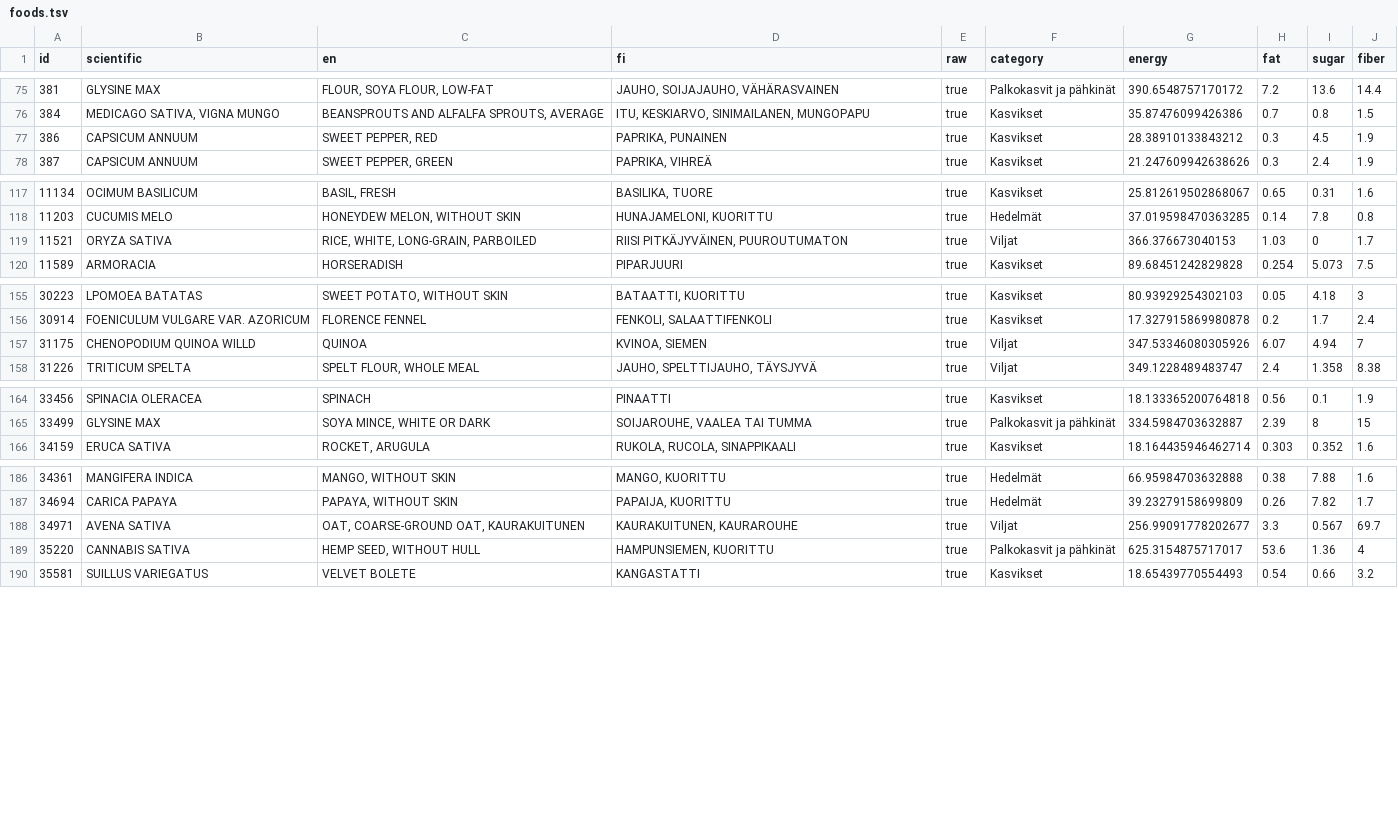
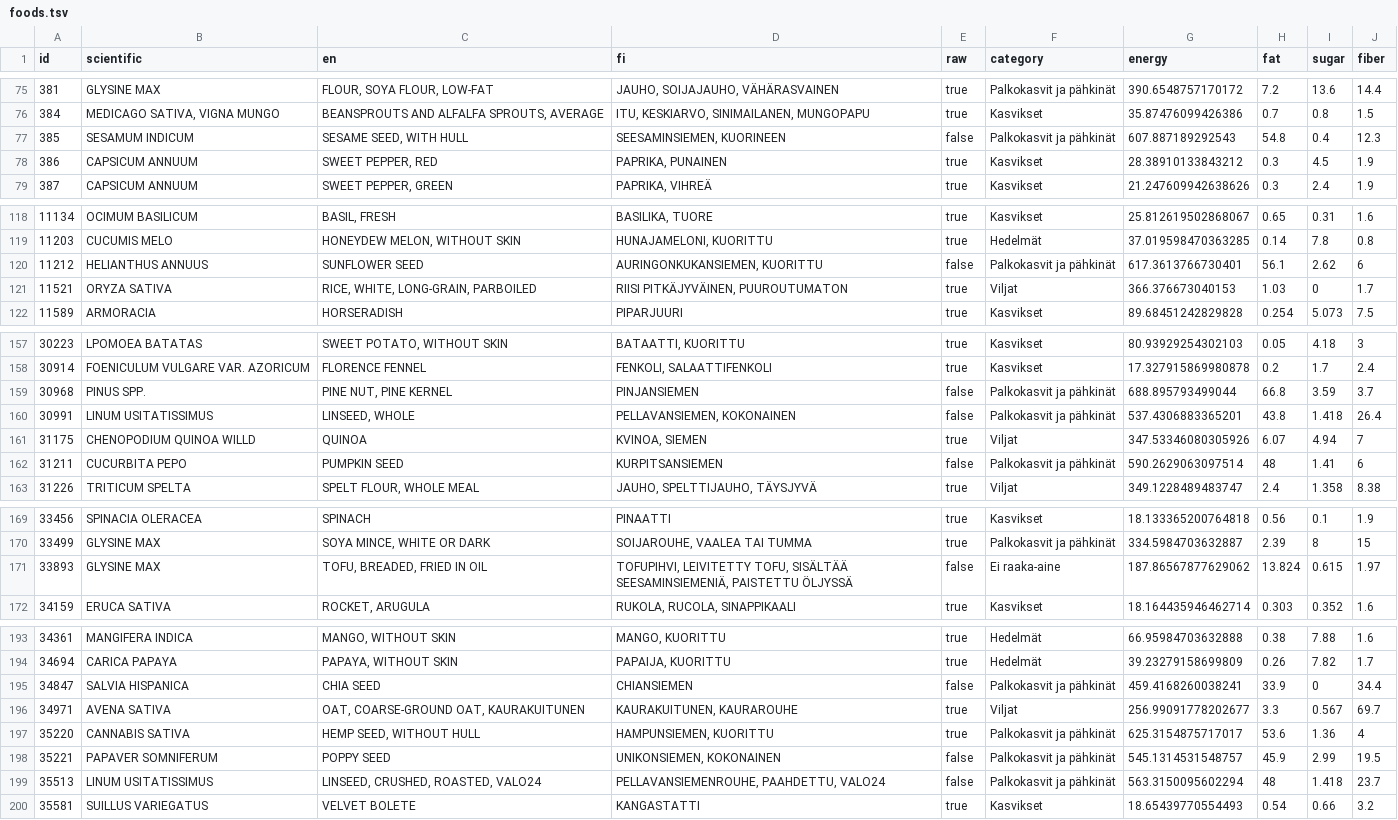
Before and after one commit to visahaarala/starchivore, a TSV file: foods.tsv, drawn as a sheet; only a part is shown, gaps mark what is left out; the diff covers the shown part only; the diff names each change by its address in the sheet, - before the commit and + after, or states it on an @@ line.

Commit message:
add seeds

```diff
--- a/foods.tsv
+++ b/foods.tsv
+row 77: 385 | SESAMUM INDICUM | SESAME SEED, WITH HULL | SEESAMINSIEMEN, KUORINEEN | false | Palkokasvit ja pähkinät | 607.887189292543 | 54.8 | 0.4 | 12.3
+row 120: 11212 | HELIANTHUS ANNUUS | SUNFLOWER SEED | AURINGONKUKANSIEMEN, KUORITTU | false | Palkokasvit ja pähkinät | 617.3613766730401 | 56.1 | 2.62 | 6
+row 159: 30968 | PINUS SPP. | PINE NUT, PINE KERNEL | PINJANSIEMEN | false | Palkokasvit ja pähkinät | 688.895793499044 | 66.8 | 3.59 | 3.7
+row 160: 30991 | LINUM USITATISSIMUS | LINSEED, WHOLE | PELLAVANSIEMEN, KOKONAINEN | false | Palkokasvit ja pähkinät | 537.4306883365201 | 43.8 | 1.418 | 26.4
+row 162: 31211 | CUCURBITA PEPO | PUMPKIN SEED | KURPITSANSIEMEN | false | Palkokasvit ja pähkinät | 590.2629063097514 | 48 | 1.41 | 6
+row 171: 33893 | GLYSINE MAX | TOFU, BREADED, FRIED IN OIL | TOFUPIHVI, LEIVITETTY TOFU, SISÄLTÄÄ SEESAMINSIEMENIÄ, PAISTETTU ÖLJYSSÄ | false | Ei raaka-aine | 187.86567877629062 | 13.824 | 0.615 | 1.97
+row 195: 34847 | SALVIA HISPANICA | CHIA SEED | CHIANSIEMEN | false | Palkokasvit ja pähkinät | 459.4168260038241 | 33.9 | 0 | 34.4
+row 198: 35221 | PAPAVER SOMNIFERUM | POPPY SEED | UNIKONSIEMEN, KOKONAINEN | false | Palkokasvit ja pähkinät | 545.1314531548757 | 45.9 | 2.99 | 19.5
+row 199: 35513 | LINUM USITATISSIMUS | LINSEED, CRUSHED, ROASTED, VALO24 | PELLAVANSIEMENROUHE, PAAHDETTU, VALO24 | false | Palkokasvit ja pähkinät | 563.3150095602294 | 48 | 1.418 | 23.7
```
Also changed, not shown: 1 added row elsewhere in this file, 3 other files.
